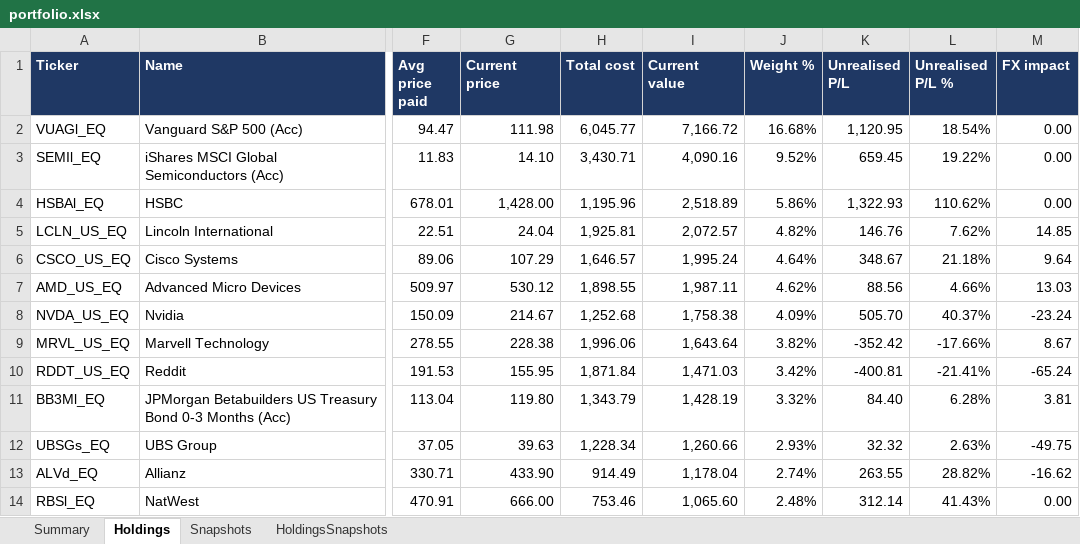
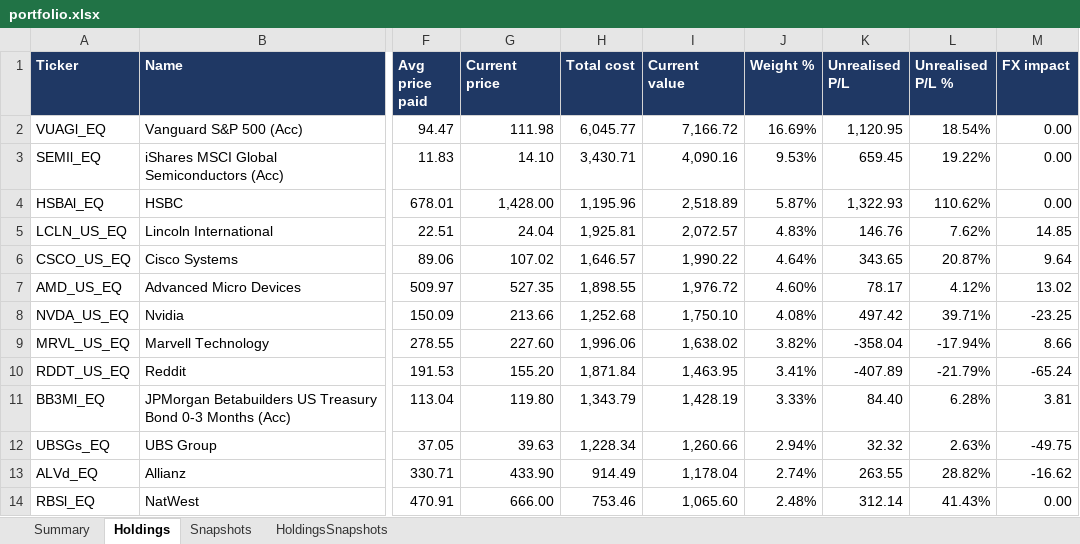
Before and after one commit to hivan04/portfolio-manager, an Excel workbook: portfolio.xlsx, sheet Holdings, drawn as a sheet; only a part is shown, gaps mark what is left out; values as stored, in another font and other column widths than the file's, no borders; the diff covers the shown part only; the diff names each change by its address in the sheet, - before the commit and + after, or states it on an @@ line.

```diff
--- a/portfolio.xlsx (sheet Holdings)
+++ b/portfolio.xlsx (sheet Holdings)
-J2 (Weight %): 16.68%
+J2 (Weight %): 16.69%
-J3 (Weight %): 9.52%
+J3 (Weight %): 9.53%
-J4 (Weight %): 5.86%
+J4 (Weight %): 5.87%
-J5 (Weight %): 4.82%
+J5 (Weight %): 4.83%
-G6 (Current price): 107.29
+G6 (Current price): 107.02
-I6 (Current value): 1,995.24
+I6 (Current value): 1,990.22
-K6 (Unrealised P/L): 348.67
+K6 (Unrealised P/L): 343.65
-L6 (Unrealised P/L %): 21.18%
+L6 (Unrealised P/L %): 20.87%
-G7 (Current price): 530.12
+G7 (Current price): 527.35
-I7 (Current value): 1,987.11
+I7 (Current value): 1,976.72
-J7 (Weight %): 4.62%
+J7 (Weight %): 4.60%
-K7 (Unrealised P/L): 88.56
+K7 (Unrealised P/L): 78.17
-L7 (Unrealised P/L %): 4.66%
+L7 (Unrealised P/L %): 4.12%
-M7 (FX impact): 13.03
+M7 (FX impact): 13.02
-G8 (Current price): 214.67
+G8 (Current price): 213.66
-I8 (Current value): 1,758.38
+I8 (Current value): 1,750.10
-J8 (Weight %): 4.09%
+J8 (Weight %): 4.08%
-K8 (Unrealised P/L): 505.70
+K8 (Unrealised P/L): 497.42
-L8 (Unrealised P/L %): 40.37%
+L8 (Unrealised P/L %): 39.71%
-M8 (FX impact): -23.24
+M8 (FX impact): -23.25
-G9 (Current price): 228.38
+G9 (Current price): 227.60
-I9 (Current value): 1,643.64
+I9 (Current value): 1,638.02
-K9 (Unrealised P/L): -352.42
+K9 (Unrealised P/L): -358.04
-L9 (Unrealised P/L %): -17.66%
+L9 (Unrealised P/L %): -17.94%
-M9 (FX impact): 8.67
+M9 (FX impact): 8.66
-G10 (Current price): 155.95
+G10 (Current price): 155.20
-I10 (Current value): 1,471.03
+I10 (Current value): 1,463.95
-J10 (Weight %): 3.42%
+J10 (Weight %): 3.41%
-K10 (Unrealised P/L): -400.81
+K10 (Unrealised P/L): -407.89
-L10 (Unrealised P/L %): -21.41%
+L10 (Unrealised P/L %): -21.79%
-J11 (Weight %): 3.32%
+J11 (Weight %): 3.33%
-J12 (Weight %): 2.93%
+J12 (Weight %): 2.94%
```
Also changed, not shown: 8 added rows, 8 removed rows and 181 edited cells elsewhere in this sheet, sheet HoldingsSnapshots, sheet Snapshots, sheet Summary, 2 other files.
